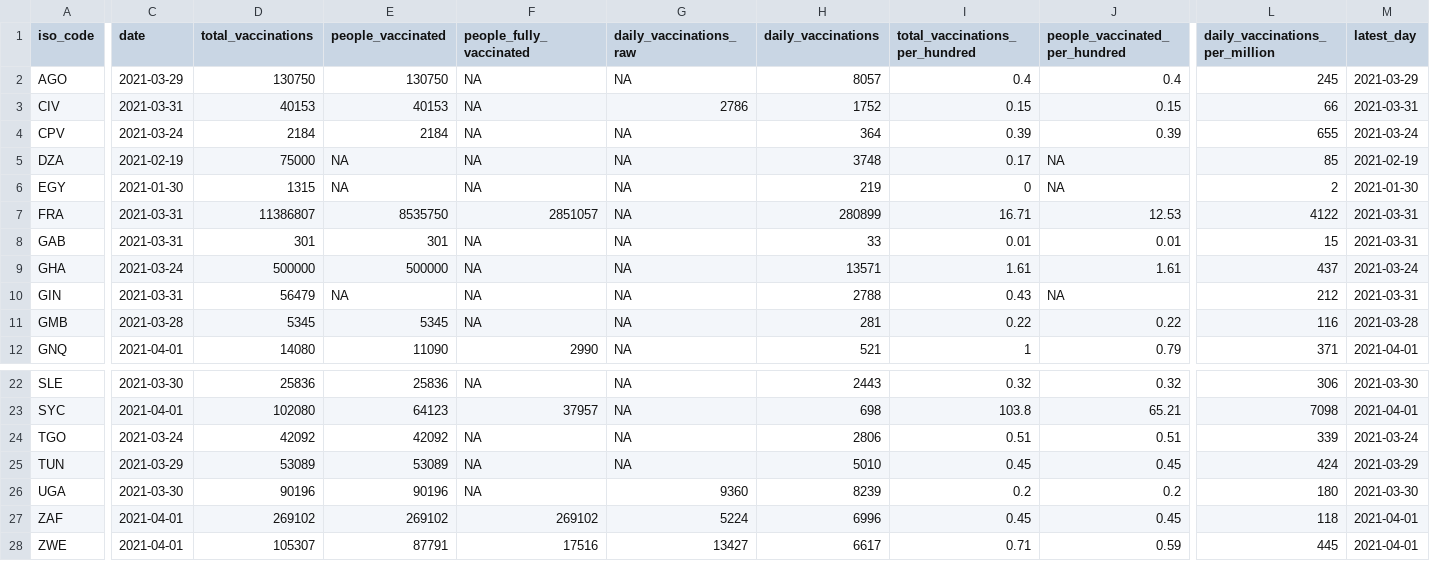
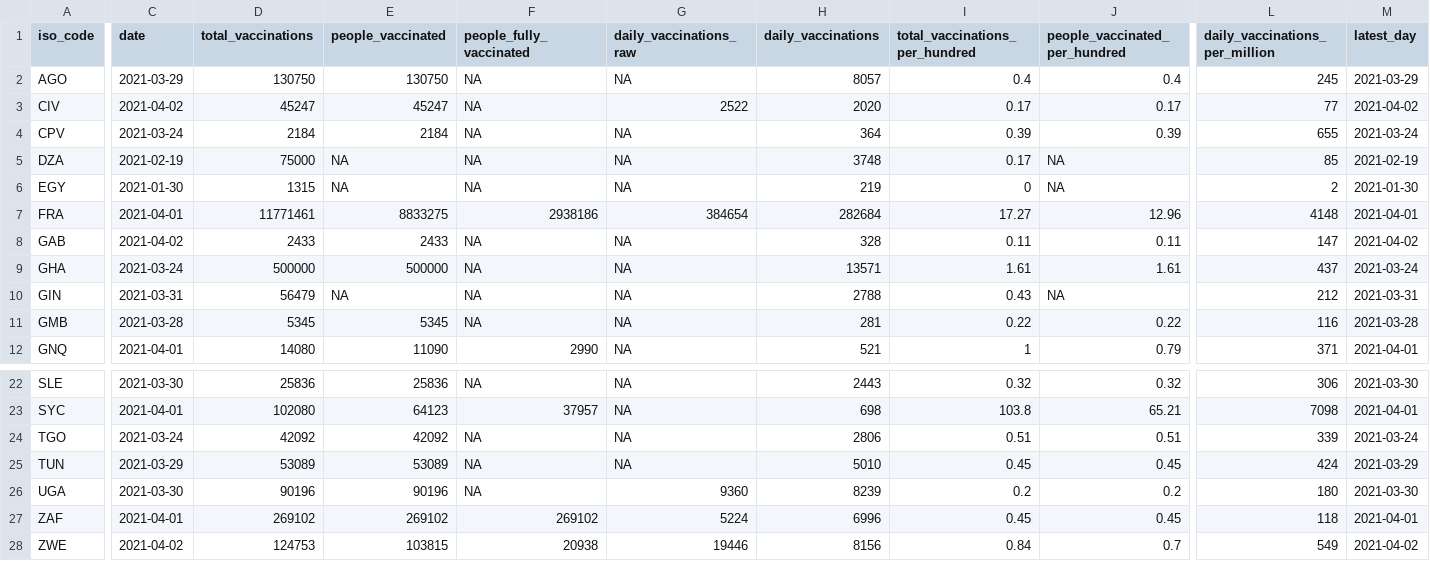
Before and after one commit to FinancialMarkets/vac_data, a CSV file: african_latest_vac_data.csv, drawn as a sheet; only a part is shown, gaps mark what is left out; the diff covers the shown part only; the diff names each change by its address in the sheet, - before the commit and + after, or states it on an @@ line.

```diff
--- a/african_latest_vac_data.csv
+++ b/african_latest_vac_data.csv
-C3 (date): 2021-03-31
+C3 (date): 2021-04-02
-D3 (total_vaccinations): 40153
+D3 (total_vaccinations): 45247
-E3 (people_vaccinated): 40153
+E3 (people_vaccinated): 45247
-G3 (daily_vaccinations_raw): 2786
+G3 (daily_vaccinations_raw): 2522
-H3 (daily_vaccinations): 1752
+H3 (daily_vaccinations): 2020
-I3 (total_vaccinations_per_hundred): 0.15
+I3 (total_vaccinations_per_hundred): 0.17
-J3 (people_vaccinated_per_hundred): 0.15
+J3 (people_vaccinated_per_hundred): 0.17
-L3 (daily_vaccinations_per_million): 66
+L3 (daily_vaccinations_per_million): 77
-M3 (latest_day): 2021-03-31
+M3 (latest_day): 2021-04-02
-C7 (date): 2021-03-31
+C7 (date): 2021-04-01
-D7 (total_vaccinations): 11386807
+D7 (total_vaccinations): 11771461
-E7 (people_vaccinated): 8535750
+E7 (people_vaccinated): 8833275
-F7 (people_fully_vaccinated): 2851057
+F7 (people_fully_vaccinated): 2938186
-G7 (daily_vaccinations_raw): NA
+G7 (daily_vaccinations_raw): 384654
-H7 (daily_vaccinations): 280899
+H7 (daily_vaccinations): 282684
-I7 (total_vaccinations_per_hundred): 16.71
+I7 (total_vaccinations_per_hundred): 17.27
-J7 (people_vaccinated_per_hundred): 12.53
+J7 (people_vaccinated_per_hundred): 12.96
-L7 (daily_vaccinations_per_million): 4122
+L7 (daily_vaccinations_per_million): 4148
-M7 (latest_day): 2021-03-31
+M7 (latest_day): 2021-04-01
-C8 (date): 2021-03-31
+C8 (date): 2021-04-02
-D8 (total_vaccinations): 301
+D8 (total_vaccinations): 2433
-E8 (people_vaccinated): 301
+E8 (people_vaccinated): 2433
-H8 (daily_vaccinations): 33
+H8 (daily_vaccinations): 328
-I8 (total_vaccinations_per_hundred): 0.01
+I8 (total_vaccinations_per_hundred): 0.11
-J8 (people_vaccinated_per_hundred): 0.01
+J8 (people_vaccinated_per_hundred): 0.11
-L8 (daily_vaccinations_per_million): 15
+L8 (daily_vaccinations_per_million): 147
-M8 (latest_day): 2021-03-31
+M8 (latest_day): 2021-04-02
-C28 (date): 2021-04-01
+C28 (date): 2021-04-02
-D28 (total_vaccinations): 105307
+D28 (total_vaccinations): 124753
-E28 (people_vaccinated): 87791
+E28 (people_vaccinated): 103815
-F28 (people_fully_vaccinated): 17516
+F28 (people_fully_vaccinated): 20938
-G28 (daily_vaccinations_raw): 13427
+G28 (daily_vaccinations_raw): 19446
-H28 (daily_vaccinations): 6617
+H28 (daily_vaccinations): 8156
-I28 (total_vaccinations_per_hundred): 0.71
+I28 (total_vaccinations_per_hundred): 0.84
-J28 (people_vaccinated_per_hundred): 0.59
+J28 (people_vaccinated_per_hundred): 0.7
-L28 (daily_vaccinations_per_million): 445
+L28 (daily_vaccinations_per_million): 549
-M28 (latest_day): 2021-04-01
+M28 (latest_day): 2021-04-02
```
Also changed, not shown: 33 edited cells elsewhere in this file, african_vac_data.csv.
